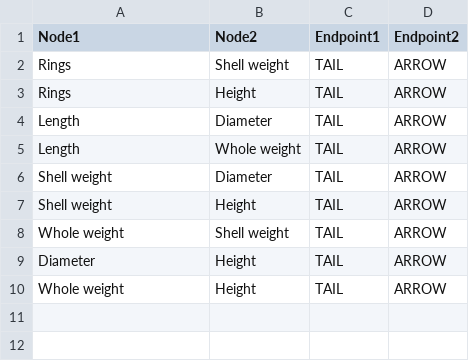
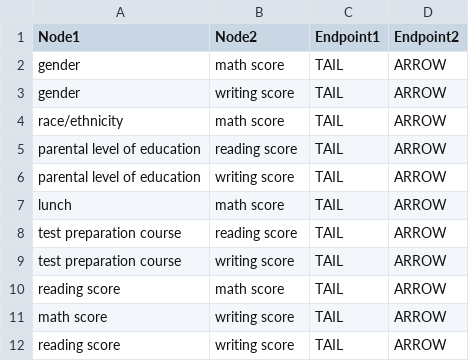
Before and after one commit to Undergraduate-Research-Project/Causal-inference-platform, a CSV file: static/result_new.csv, drawn as a sheet.

```diff
--- a/static/result_new.csv
+++ b/static/result_new.csv
@@ -1,10 +1,12 @@
 Node1,Node2,Endpoint1,Endpoint2
-Rings,Shell weight,TAIL,ARROW
-Rings,Height,TAIL,ARROW
-Length,Diameter,TAIL,ARROW
-Length,Whole weight,TAIL,ARROW
-Shell weight,Diameter,TAIL,ARROW
-Shell weight,Height,TAIL,ARROW
-Whole weight,Shell weight,TAIL,ARROW
-Diameter,Height,TAIL,ARROW
-Whole weight,Height,TAIL,ARROW
+gender,math score,TAIL,ARROW
+gender,writing score,TAIL,ARROW
+race/ethnicity,math score,TAIL,ARROW
+parental level of education,reading score,TAIL,ARROW
+parental level of education,writing score,TAIL,ARROW
+lunch,math score,TAIL,ARROW
+test preparation course,reading score,TAIL,ARROW
+test preparation course,writing score,TAIL,ARROW
+reading score,math score,TAIL,ARROW
+math score,writing score,TAIL,ARROW
+reading score,writing score,TAIL,ARROW
```
Also changed, not shown: static/result.csv, 5 other files.
